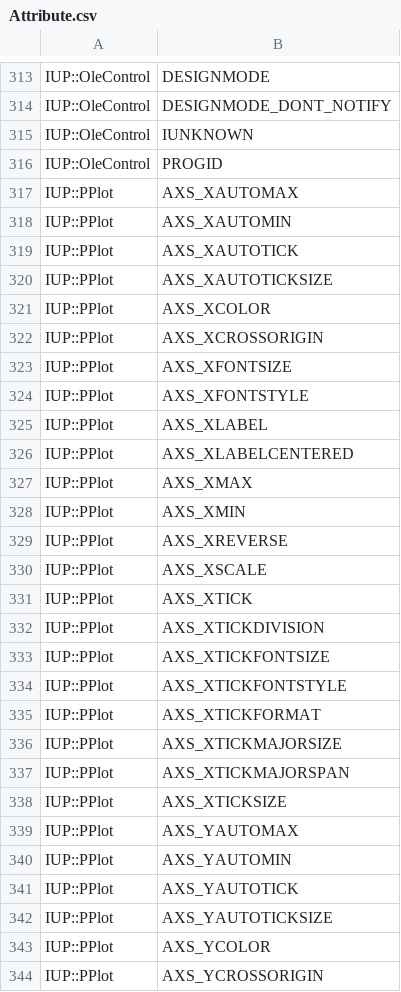
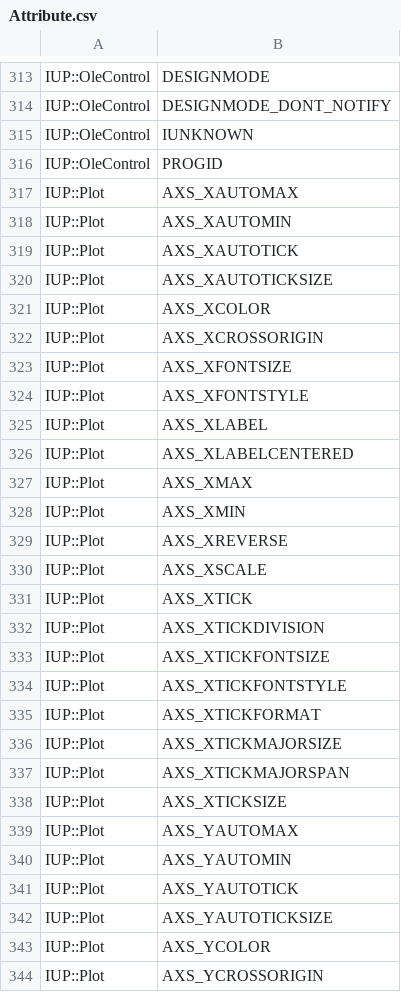
Before and after one commit to kmx/perl-iup, a CSV file: _generators/Attribute.csv, drawn as a sheet; only a part is shown, gaps mark what is left out; the diff covers the shown part only.

Commit message:
IUP::PPlot >> IUP::Plot

```diff
--- a/_generators/Attribute.csv
+++ b/_generators/Attribute.csv
@@ -316,29 +316,29 @@ IUP::OleControl;IUNKNOWN
 IUP::OleControl;PROGID
-IUP::PPlot;AXS_XAUTOMAX
-IUP::PPlot;AXS_XAUTOMIN
-IUP::PPlot;AXS_XAUTOTICK
-IUP::PPlot;AXS_XAUTOTICKSIZE
-IUP::PPlot;AXS_XCOLOR
-IUP::PPlot;AXS_XCROSSORIGIN
-IUP::PPlot;AXS_XFONTSIZE
-IUP::PPlot;AXS_XFONTSTYLE
-IUP::PPlot;AXS_XLABEL
-IUP::PPlot;AXS_XLABELCENTERED
-IUP::PPlot;AXS_XMAX
-IUP::PPlot;AXS_XMIN
-IUP::PPlot;AXS_XREVERSE
-IUP::PPlot;AXS_XSCALE
-IUP::PPlot;AXS_XTICK
-IUP::PPlot;AXS_XTICKDIVISION
-IUP::PPlot;AXS_XTICKFONTSIZE
-IUP::PPlot;AXS_XTICKFONTSTYLE
-IUP::PPlot;AXS_XTICKFORMAT
-IUP::PPlot;AXS_XTICKMAJORSIZE
-IUP::PPlot;AXS_XTICKMAJORSPAN
-IUP::PPlot;AXS_XTICKSIZE
-IUP::PPlot;AXS_YAUTOMAX
-IUP::PPlot;AXS_YAUTOMIN
-IUP::PPlot;AXS_YAUTOTICK
-IUP::PPlot;AXS_YAUTOTICKSIZE
-IUP::PPlot;AXS_YCOLOR
-IUP::PPlot;AXS_YCROSSORIGIN
+IUP::Plot;AXS_XAUTOMAX
+IUP::Plot;AXS_XAUTOMIN
+IUP::Plot;AXS_XAUTOTICK
+IUP::Plot;AXS_XAUTOTICKSIZE
+IUP::Plot;AXS_XCOLOR
+IUP::Plot;AXS_XCROSSORIGIN
+IUP::Plot;AXS_XFONTSIZE
+IUP::Plot;AXS_XFONTSTYLE
+IUP::Plot;AXS_XLABEL
+IUP::Plot;AXS_XLABELCENTERED
+IUP::Plot;AXS_XMAX
+IUP::Plot;AXS_XMIN
+IUP::Plot;AXS_XREVERSE
+IUP::Plot;AXS_XSCALE
+IUP::Plot;AXS_XTICK
+IUP::Plot;AXS_XTICKDIVISION
+IUP::Plot;AXS_XTICKFONTSIZE
+IUP::Plot;AXS_XTICKFONTSTYLE
+IUP::Plot;AXS_XTICKFORMAT
+IUP::Plot;AXS_XTICKMAJORSIZE
+IUP::Plot;AXS_XTICKMAJORSPAN
+IUP::Plot;AXS_XTICKSIZE
+IUP::Plot;AXS_YAUTOMAX
+IUP::Plot;AXS_YAUTOMIN
+IUP::Plot;AXS_YAUTOTICK
+IUP::Plot;AXS_YAUTOTICKSIZE
+IUP::Plot;AXS_YCOLOR
+IUP::Plot;AXS_YCROSSORIGIN
```
Also changed, not shown: 47 edited cells elsewhere in this file, _generators/Callback.csv, 14 other files.
